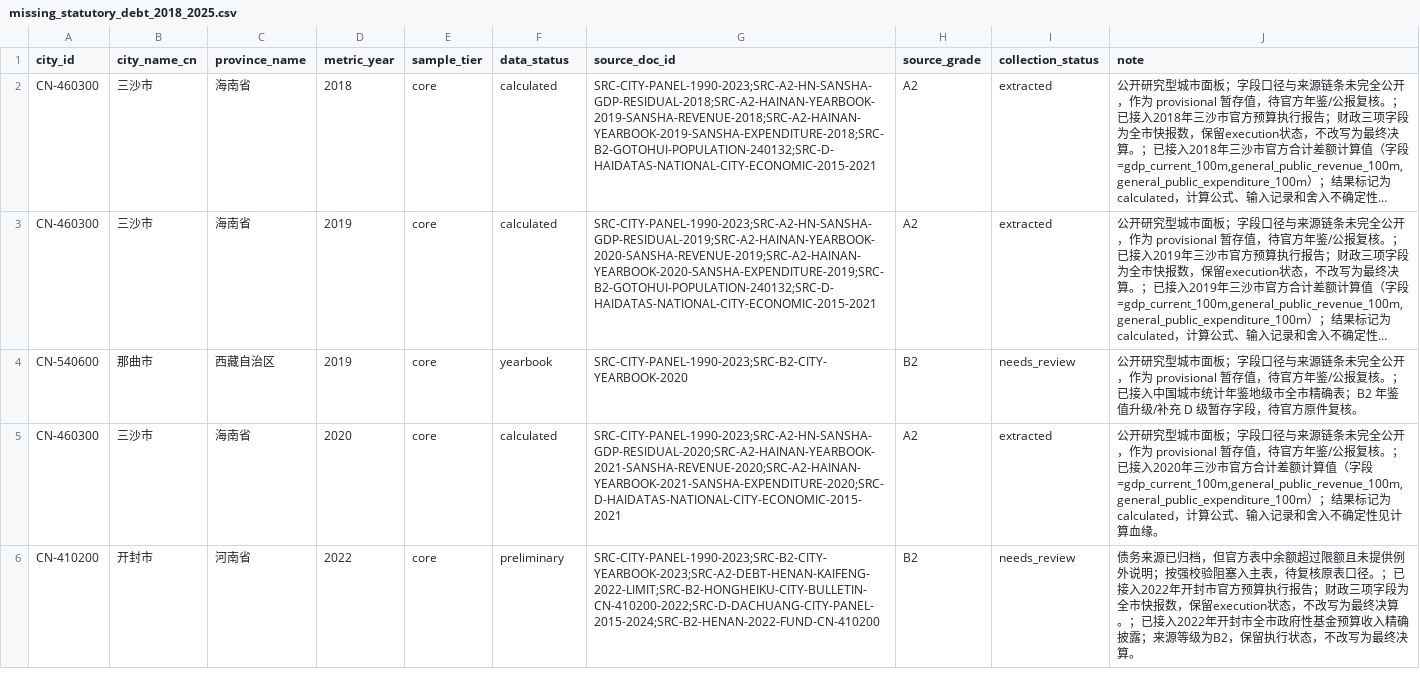
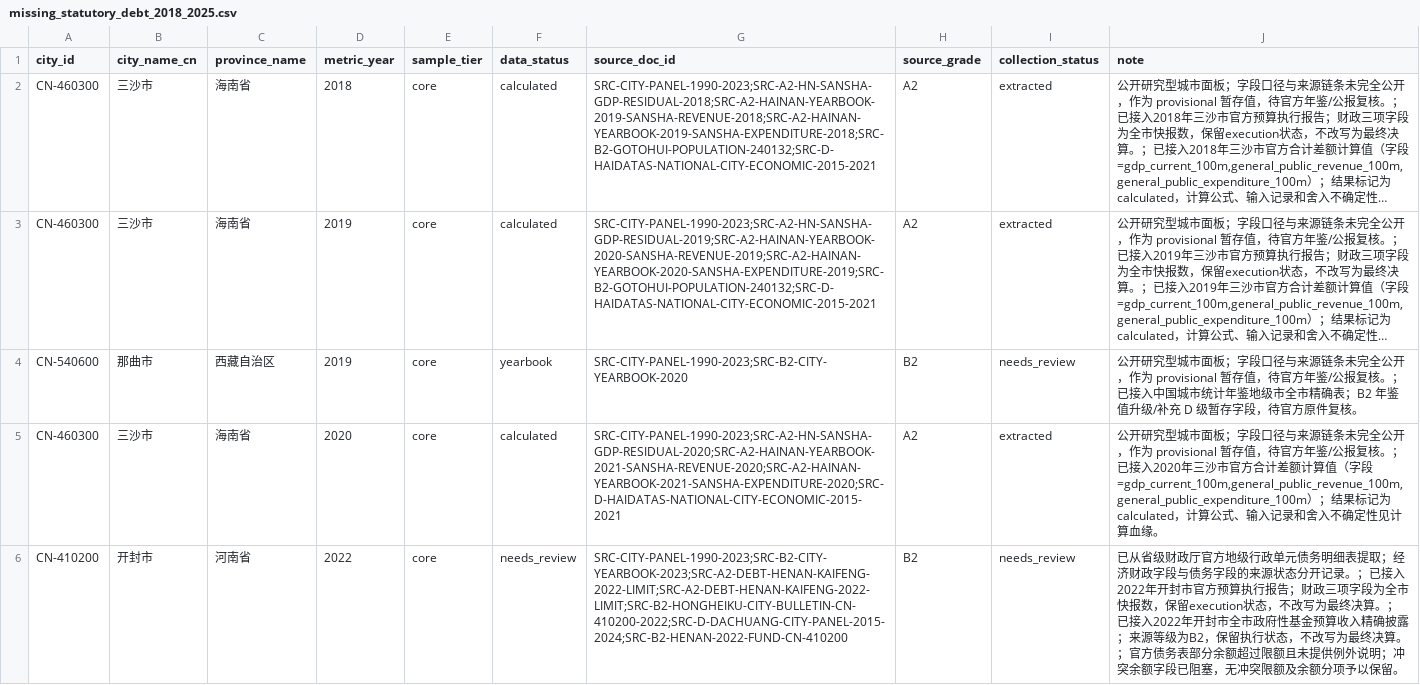
Before and after one commit to chenfei2008c/china-local-debt-atlas, a CSV file: outputs/national_prefecture_panel_2018_2026/missing_statutory_debt_2018_2025.csv, drawn as a sheet; only a part is shown; long unchanged cells end in …; the diff covers the shown part only.

```diff
--- a/outputs/national_prefecture_panel_2018_2026/missing_statutory_debt_2018_2025.csv
+++ b/outputs/national_prefecture_panel_2018_2026/missing_statutory_debt_2018_2025.csv
@@ -5,2 +5,2 @@ CN-540600,那曲市,西藏自治区,2019,core,yearbook,SRC-CITY-PANEL-1990-2023;
 CN-460300,三沙市,海南省,2020,core,calculated,SRC-CITY-PANEL-1990-2023;SRC-A2-HN-SANSHA-GDP-RESIDUAL-2020;SRC-A2-HAINAN-YEARBOOK-2021-SANSHA-REVENUE-2020;SRC-A2-HAINAN-YEARBOOK-2021-SANSHA-EXPENDITURE-2020;SRC-D-HAIDATAS-NATIONAL-CITY-ECONOMIC-2015-2021,A2,extracted,"公开研究型城市面板；字段口径与来源链条未完全公开，作为 provisional 暂存值，待官方年鉴/公报复核。；已接入2020年三沙市官方合计差额计算值（字段=gdp_current_100m,general_public_revenue_100m,general_public_expenditure_100m）；结果标记为calculated，计算公式、输入记录和舍入不确定性见计算血缘。"
-CN-410200,开封市,河南省,2022,core,preliminary,SRC-CITY-PANEL-1990-2023;SRC-B2-CITY-YEARBOOK-2023;SRC-A2-DEBT-HENAN-KAIFENG-2022-LIMIT;SRC-B2-HONGHEIKU-CITY-BULLETIN-CN-410200-2022;SRC-D-DACHUANG-CITY-PANEL-2015-2024;SRC-B2-HENAN-2022-FUND-CN-410200,B2,needs_review,债务来源已归档，但官方表中余额超过限额且未提供例外说明；按强校验阻塞入主表，待复核原表口径。；已接入2022年开封市官方预算执行报告；财政三项字段为全市快报数，保留execution状态，不改写为最终决算。；已接入2022年开封市全市政府性基金预算收入精确披露；来源等级为B2，保留执行状态，不改写为最终决算。
+CN-410200,开封市,河南省,2022,core,needs_review,SRC-CITY-PANEL-1990-2023;SRC-B2-CITY-YEARBOOK-2023;SRC-A2-DEBT-HENAN-KAIFENG-2022-LIMIT;SRC-A2-DEBT-HENAN-KAIFENG-2022-LIMIT;SRC-B2-HONGHEIKU-CITY-BULLETIN-CN-410200-2022;SRC-D-DACHUANG-CITY-PANEL-2015-2024;SRC-B2-HENAN-2022-FUND-CN-410200,B2,needs_review,已从省级财政厅官方地级行政单元债务明细表提取；经济财政字段与债务字段的来源状态分开记录。；已接入2022年开封市官方预算执行报告；财政三项字段为全市快报数，保留execution状态，不改写为最终决算。；已接入2022年开封市全市政府性基金预算收入精确披露；来源等级为B2，保留执行状态，不改写为最终决算。；官方债务表部分余额超过限额且未提供例外说明；冲突余额字段已阻塞，无冲突限额及余额分项予以保留。
```
Also changed, not shown: 3 edited cells elsewhere in this file, outputs/national_prefecture_panel_2018_2026/core_coverage_report_2018_2025.csv, outputs/national_prefecture_panel_2018_2026/missing_data_summary.csv, 10 other files.
